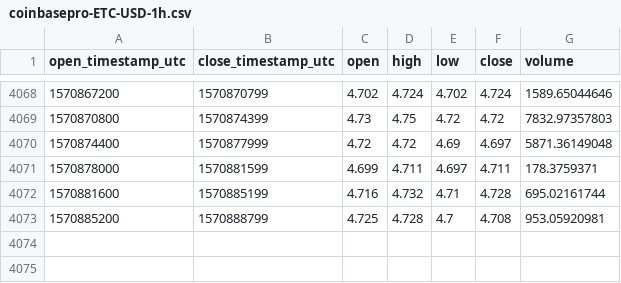
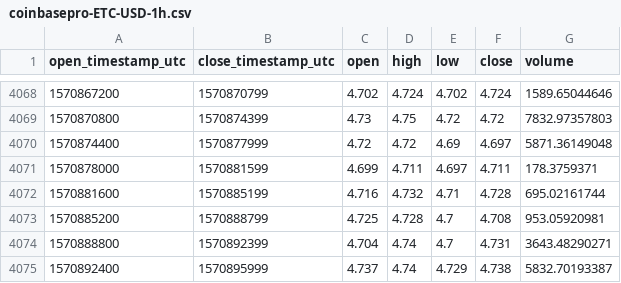
Before and after one commit to cryptobigbro/coinbasepro-ETC-USD, a CSV file: coinbasepro-ETC-USD-1h.csv, drawn as a sheet; only a part is shown, gaps mark what is left out; the diff names each change by its address in the sheet, - before the commit and + after, or states it on an @@ line.

Commit message:
Update OHLCV data.

```diff
--- a/coinbasepro-ETC-USD-1h.csv
+++ b/coinbasepro-ETC-USD-1h.csv
+row 4074: 1570888800 | 1570892399 | 4.704 | 4.74 | 4.7 | 4.731 | 3643.48290271
+row 4075: 1570892400 | 1570895999 | 4.737 | 4.74 | 4.729 | 4.738 | 5832.70193387
```
